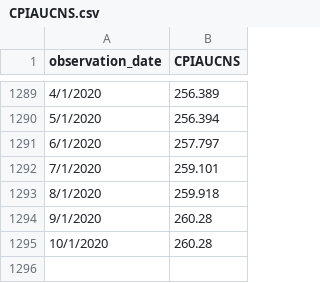
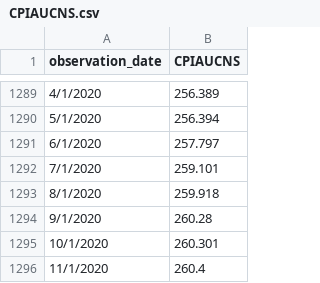
Before and after one commit to swondim24/RealEstateAVM, a CSV file: CPIAUCNS.csv, drawn as a sheet; only a part is shown, gaps mark what is left out.

```diff
--- a/CPIAUCNS.csv
+++ b/CPIAUCNS.csv
@@ -1294,2 +1294,3 @@
 9/1/2020,260.28
-10/1/2020,260.28
+10/1/2020,260.301
+11/1/2020,260.4
```
Also changed, not shown: 13 other files.
